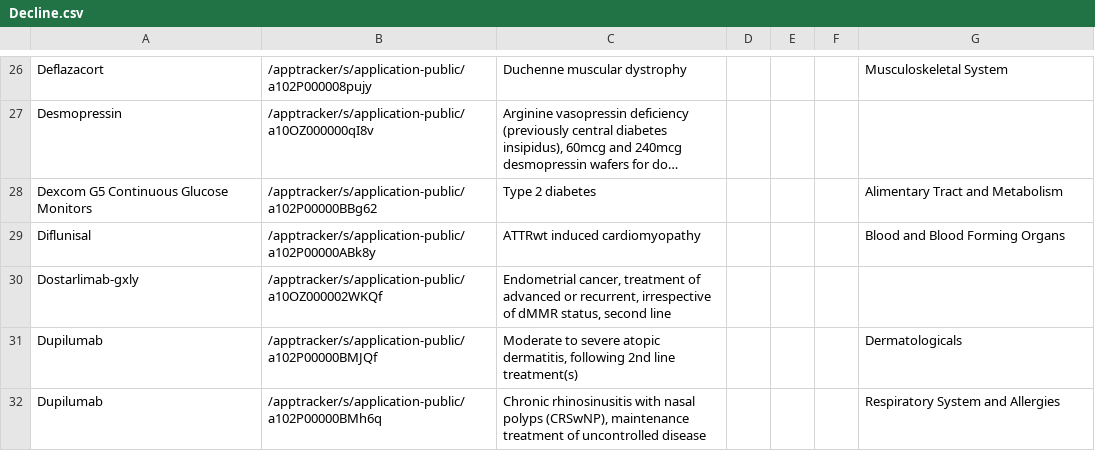
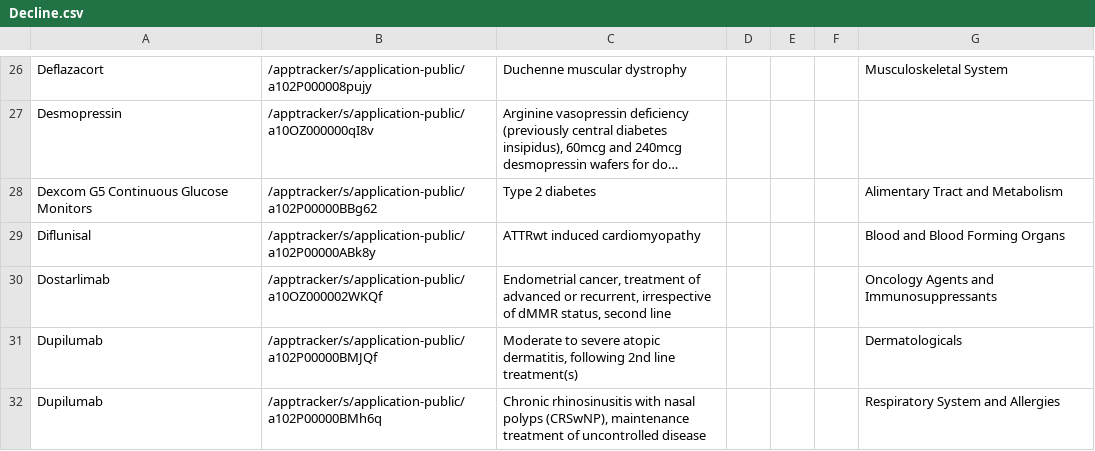
Before and after one commit to UoA-eResearch/pharmac, a CSV file: Decline.csv, drawn as a sheet; only a part is shown, gaps mark what is left out; long unchanged cells end in ….

```diff
--- a/Decline.csv
+++ b/Decline.csv
@@ -29,3 +29,3 @@ Dexcom G5 Continuous Glucose Monitors,/apptracker/s/application-public/a102P0000
 Diflunisal,/apptracker/s/application-public/a102P00000ABk8y,ATTRwt induced cardiomyopathy,,,,Blood and Blood Forming Organs
-Dostarlimab-gxly,/apptracker/s/application-public/a10OZ000002WKQf,"Endometrial cancer, treatment of advanced or recurrent, irrespective of dMMR status, second line",,,,
+Dostarlimab,/apptracker/s/application-public/a10OZ000002WKQf,"Endometrial cancer, treatment of advanced or recurrent, irrespective of dMMR status, second line",,,,Oncology Agents and Immunosuppressants
 Dupilumab,/apptracker/s/application-public/a102P00000BMJQf,"Moderate to severe atopic dermatitis, following 2nd line treatment(s)",,,,Dermatologicals
```
Also changed, not shown: CS_CN.csv, OFI.csv.
